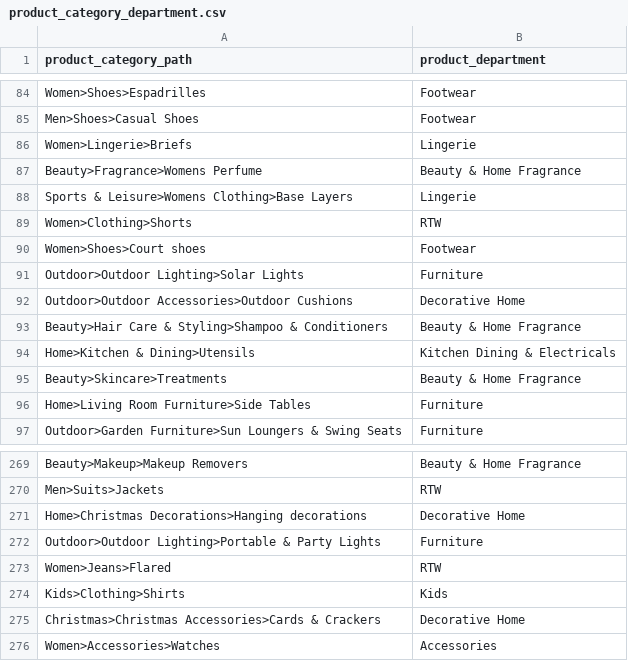
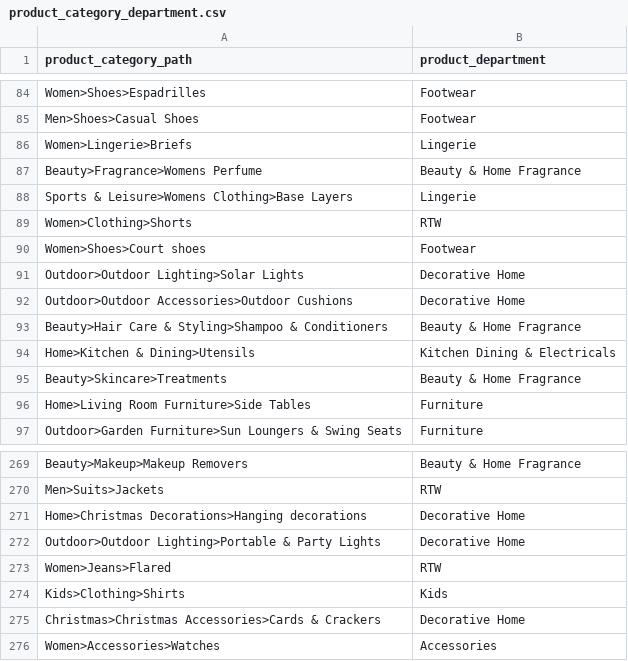
Before and after one commit to nixent/brandalley-dbt, a CSV file: dbt/brandalley-dbt/seeds/product_category_department.csv, drawn as a sheet; only a part is shown, gaps mark what is left out.

Commit message:
category mapping changes

```diff
--- a/dbt/brandalley-dbt/seeds/product_category_department.csv
+++ b/dbt/brandalley-dbt/seeds/product_category_department.csv
@@ -90,3 +90,3 @@ Women>Clothing>Shorts,RTW
 Women>Shoes>Court shoes,Footwear
-Outdoor>Outdoor Lighting>Solar Lights,Furniture
+Outdoor>Outdoor Lighting>Solar Lights,Decorative Home
 Outdoor>Outdoor Accessories>Outdoor Cushions,Decorative Home
@@ -271,3 +271,3 @@ Men>Suits>Jackets,RTW
 Home>Christmas Decorations>Hanging decorations,Decorative Home
-Outdoor>Outdoor Lighting>Portable & Party Lights,Furniture
+Outdoor>Outdoor Lighting>Portable & Party Lights,Decorative Home
 Women>Jeans>Flared,RTW
```
